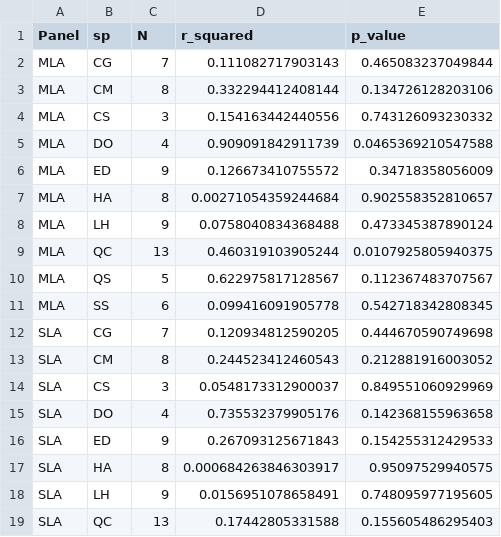
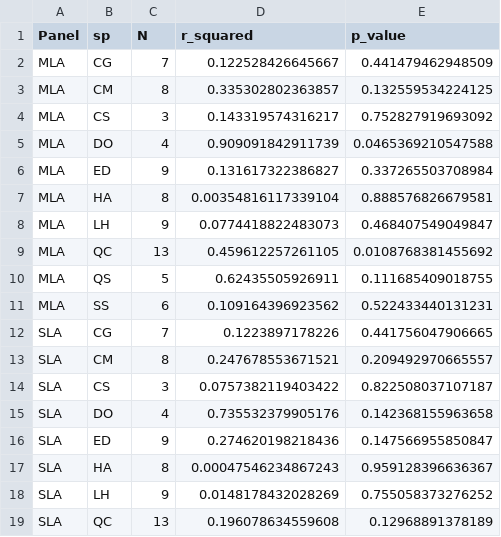
Before and after one commit to Jingyangecnu/AoB-decoupling-ITV-richness, a CSV file: tables/TableS3_species_slopes_singletrait.csv, drawn as a sheet; only a part is shown; the diff covers the shown part only.

Commit message:
Combine Fig.4 into 2 overlay panels; fix between-species SS artifact at richness=8
Panels a/b (within-species) and c/d (between-species) are each merged into a
single panel with both compartments overlaid, matching pot as the unit of
analysis (consistent with Fig. 3's Gini coefficient).

Also fixes a real bug: planting density is fixed at 8 individuals/pot, so at
richness = 8 each pot has exactly 1 individual per species, making the
within-pot within-species SS mechanically zero and forcing the
between-species proportion to 1 regardless of biology. The between-species
test is now restricted to richness = 2, 4, where within-pot species
replication is well-defined; richness = 8 remains part of every other
analysis (including Fig. 3) and is only excluded from this one test.

```diff
--- a/tables/TableS3_species_slopes_singletrait.csv
+++ b/tables/TableS3_species_slopes_singletrait.csv
@@ -1,19 +1,19 @@
 "Panel","sp","N","r_squared","p_value"
-"MLA","CG",7,0.111082717903143,0.465083237049844
-"MLA","CM",8,0.332294412408144,0.134726128203106
-"MLA","CS",3,0.154163442440556,0.743126093230332
+"MLA","CG",7,0.122528426645667,0.441479462948509
+"MLA","CM",8,0.335302802363857,0.132559534224125
+"MLA","CS",3,0.143319574316217,0.752827919693092
 "MLA","DO",4,0.909091842911739,0.0465369210547588
-"MLA","ED",9,0.126673410755572,0.34718358056009
-"MLA","HA",8,0.00271054359244684,0.902558352810657
-"MLA","LH",9,0.0758040834368488,0.473345387890124
-"MLA","QC",13,0.460319103905244,0.0107925805940375
-"MLA","QS",5,0.622975817128567,0.112367483707567
-"MLA","SS",6,0.099416091905778,0.542718342808345
-"SLA","CG",7,0.120934812590205,0.444670590749698
-"SLA","CM",8,0.244523412460543,0.212881916003052
-"SLA","CS",3,0.0548173312900037,0.849551060929969
+"MLA","ED",9,0.131617322386827,0.337265503708984
+"MLA","HA",8,0.00354816117339104,0.888576826679581
+"MLA","LH",9,0.0774418822483073,0.468407549049847
+"MLA","QC",13,0.459612257261105,0.0108768381455692
+"MLA","QS",5,0.62435505926911,0.111685409018755
+"MLA","SS",6,0.109164396923562,0.522433440131231
+"SLA","CG",7,0.1223897178226,0.441756047906665
+"SLA","CM",8,0.247678553671521,0.209492970665557
+"SLA","CS",3,0.0757382119403422,0.822508037107187
 "SLA","DO",4,0.735532379905176,0.142368155963658
-"SLA","ED",9,0.267093125671843,0.154255312429533
-"SLA","HA",8,0.000684263846303917,0.95097529940575
-"SLA","LH",9,0.0156951078658491,0.748095977195605
-"SLA","QC",13,0.17442805331588,0.155605486295403
+"SLA","ED",9,0.274620198218436,0.147566955850847
+"SLA","HA",8,0.00047546234867243,0.959128396636367
+"SLA","LH",9,0.0148178432028269,0.755058373276252
+"SLA","QC",13,0.196078634559608,0.12968891378189
```
Also changed, not shown: 166 edited cells elsewhere in this file, tables/TableS2_composition_LRT.csv, 13 other files.
